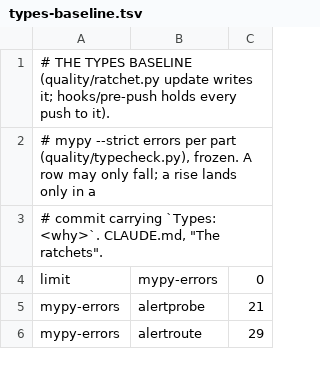
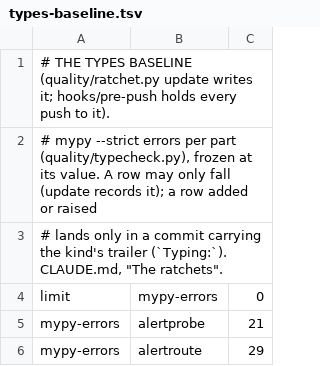
Before and after one commit to pawelkrupinski/agentctl, a TSV file: quality/types-baseline.tsv, drawn as a sheet; only a part is shown.

```diff
--- a/quality/types-baseline.tsv
+++ b/quality/types-baseline.tsv
@@ -1,4 +1,4 @@
 # THE TYPES BASELINE (quality/ratchet.py update writes it; hooks/pre-push holds every push to it).
-# mypy --strict errors per part (quality/typecheck.py), frozen. A row may only fall; a rise lands only in a
-# commit carrying `Types: <why>`. CLAUDE.md, "The ratchets".
+# mypy --strict errors per part (quality/typecheck.py), frozen at its value. A row may only fall (update records it); a row added or raised
+# lands only in a commit carrying the kind's trailer (`Typing:`). CLAUDE.md, "The ratchets".
 limit	mypy-errors	0
```
Also changed, not shown: quality/design-baseline.tsv.
